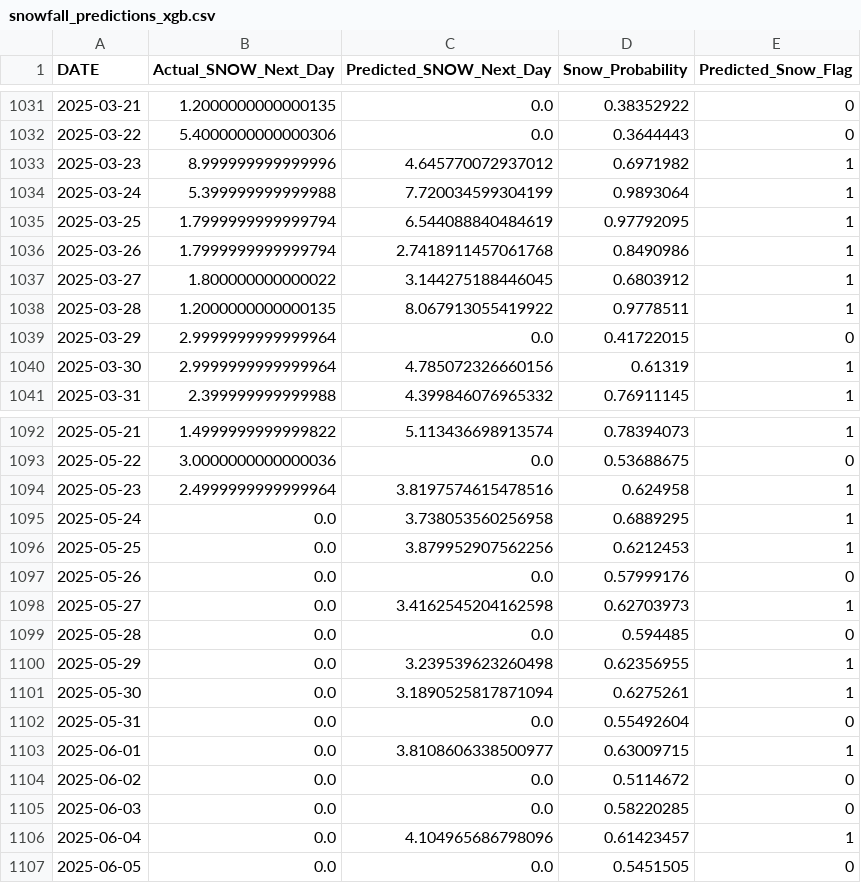
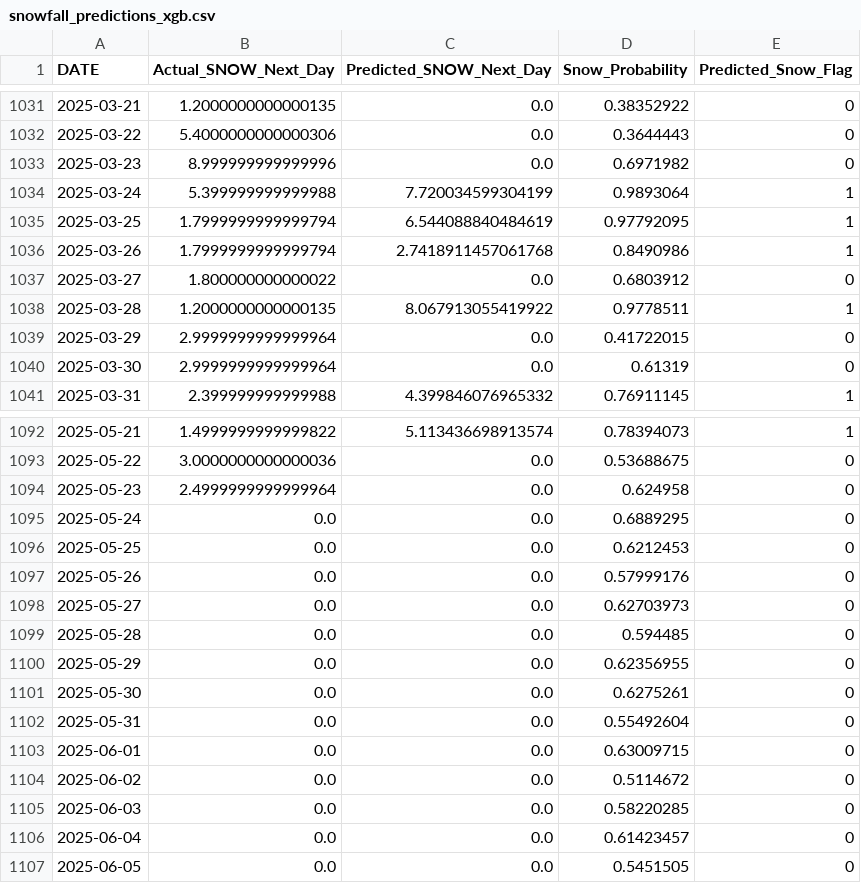
Before and after one commit to steslic/probabilistic-snowfall-forecasting, a CSV file: snowfall_predictions_xgb.csv, drawn as a sheet; only a part is shown, gaps mark what is left out; the diff covers the shown part only.

```diff
--- a/snowfall_predictions_xgb.csv
+++ b/snowfall_predictions_xgb.csv
@@ -1032,3 +1032,3 @@ DATE,Actual_SNOW_Next_Day,Predicted_SNOW_Next_Day,Snow_Probability,Predicted_Sno
 2025-03-22,5.4000000000000306,0.0,0.3644443,0
-2025-03-23,8.999999999999996,4.645770072937012,0.6971982,1
+2025-03-23,8.999999999999996,0.0,0.6971982,0
 2025-03-24,5.399999999999988,7.720034599304199,0.9893064,1
@@ -1036,6 +1036,6 @@ DATE,Actual_SNOW_Next_Day,Predicted_SNOW_Next_Day,Snow_Probability,Predicted_Sno
 2025-03-26,1.7999999999999794,2.7418911457061768,0.8490986,1
-2025-03-27,1.800000000000022,3.144275188446045,0.6803912,1
+2025-03-27,1.800000000000022,0.0,0.6803912,0
 2025-03-28,1.2000000000000135,8.067913055419922,0.9778511,1
 2025-03-29,2.9999999999999964,0.0,0.41722015,0
-2025-03-30,2.9999999999999964,4.785072326660156,0.61319,1
+2025-03-30,2.9999999999999964,0.0,0.61319,0
 2025-03-31,2.399999999999988,4.399846076965332,0.76911145,1
@@ -1093,15 +1093,15 @@ DATE,Actual_SNOW_Next_Day,Predicted_SNOW_Next_Day,Snow_Probability,Predicted_Sno
 2025-05-22,3.0000000000000036,0.0,0.53688675,0
-2025-05-23,2.4999999999999964,3.8197574615478516,0.624958,1
-2025-05-24,0.0,3.738053560256958,0.6889295,1
-2025-05-25,0.0,3.879952907562256,0.6212453,1
+2025-05-23,2.4999999999999964,0.0,0.624958,0
+2025-05-24,0.0,0.0,0.6889295,0
+2025-05-25,0.0,0.0,0.6212453,0
 2025-05-26,0.0,0.0,0.57999176,0
-2025-05-27,0.0,3.4162545204162598,0.62703973,1
+2025-05-27,0.0,0.0,0.62703973,0
 2025-05-28,0.0,0.0,0.594485,0
-2025-05-29,0.0,3.239539623260498,0.62356955,1
-2025-05-30,0.0,3.1890525817871094,0.6275261,1
+2025-05-29,0.0,0.0,0.62356955,0
+2025-05-30,0.0,0.0,0.6275261,0
 2025-05-31,0.0,0.0,0.55492604,0
-2025-06-01,0.0,3.8108606338500977,0.63009715,1
+2025-06-01,0.0,0.0,0.63009715,0
 2025-06-02,0.0,0.0,0.5114672,0
 2025-06-03,0.0,0.0,0.58220285,0
-2025-06-04,0.0,4.104965686798096,0.61423457,1
+2025-06-04,0.0,0.0,0.61423457,0
 2025-06-05,0.0,0.0,0.5451505,0
```
Also changed, not shown: 158 edited cells elsewhere in this file, 7 other files.
